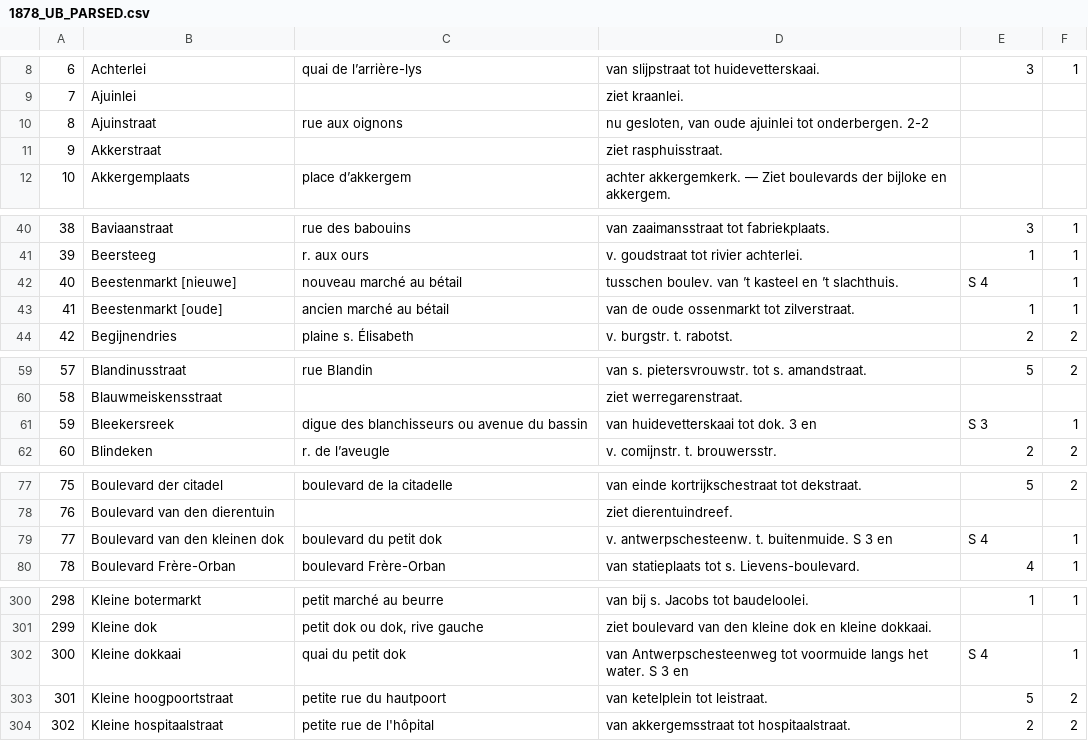
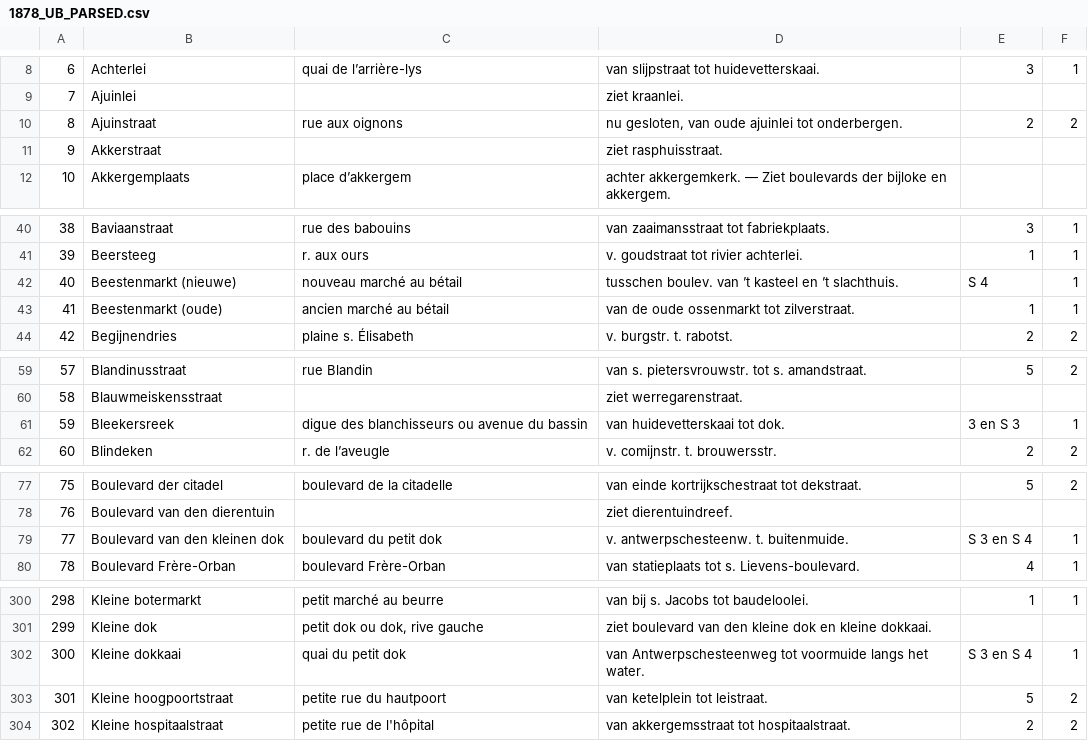
Before and after one commit to VincentDucatteeuw/Ghent-Gazetteer, a CSV file: data/derived/place observations/Wegwijzers der Stad Gent/Street indexes/1878_UB_PARSED.csv, drawn as a sheet; only a part is shown, gaps mark what is left out; the diff covers the shown part only; the diff names each change by its address in the sheet, - before the commit and + after, or states it on an @@ line.

```diff
--- a/data/derived/place observations/Wegwijzers der Stad Gent/Street indexes/1878_UB_PARSED.csv
+++ b/data/derived/place observations/Wegwijzers der Stad Gent/Street indexes/1878_UB_PARSED.csv
-D10: …tot onderbergen. 2-2
+D10: …tot onderbergen.
-E10: (empty)
+E10: 2
-F10: (empty)
+F10: 2
-B42: Beestenmarkt [nieuwe]
+B42: Beestenmarkt (nieuwe)
-B43: Beestenmarkt [oude]
+B43: Beestenmarkt (oude)
-D61: van huidevetterskaai tot dok. 3 en
+D61: van huidevetterskaai tot dok.
-E61: S 3
+E61: 3 en S 3
-D79: v. antwerpschesteenw. t. buitenmuide. S 3 en
+D79: v. antwerpschesteenw. t. buitenmuide.
-E79: S 4
+E79: S 3 en S 4
-D302: …het water. S 3 en
+D302: …het water.
-E302: S 4
+E302: S 3 en S 4
```
Also changed, not shown: 7 added rows, 2 removed rows, 7 edited cells and row numbers in column A elsewhere in this file, 1 other file.
